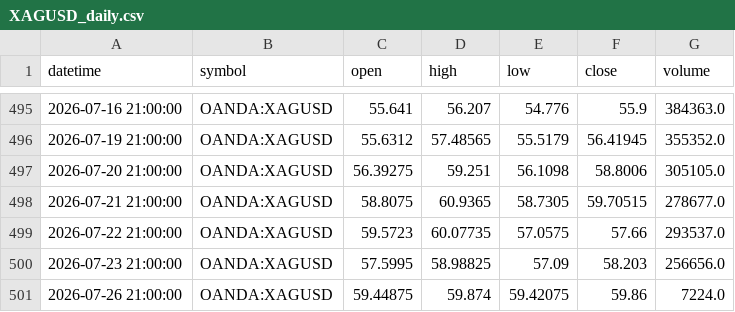
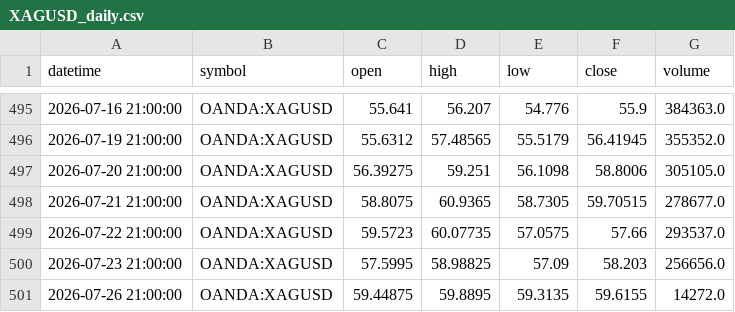
Before and after one commit to ashfaaqmohamed/usdxau, a CSV file: data/XAGUSD_daily.csv, drawn as a sheet; only a part is shown, gaps mark what is left out.

```diff
--- a/data/XAGUSD_daily.csv
+++ b/data/XAGUSD_daily.csv
@@ -500,2 +500,2 @@ datetime,symbol,open,high,low,close,volume
 2026-07-23 21:00:00,OANDA:XAGUSD,57.5995,58.98825,57.09,58.203,256656.0
-2026-07-26 21:00:00,OANDA:XAGUSD,59.44875,59.874,59.42075,59.86,7224.0
+2026-07-26 21:00:00,OANDA:XAGUSD,59.44875,59.8895,59.3135,59.6155,14272.0
```
Also changed, not shown: data/XAGUSD_1h.csv, data/XAGUSD_4h.csv, 7 other files.
